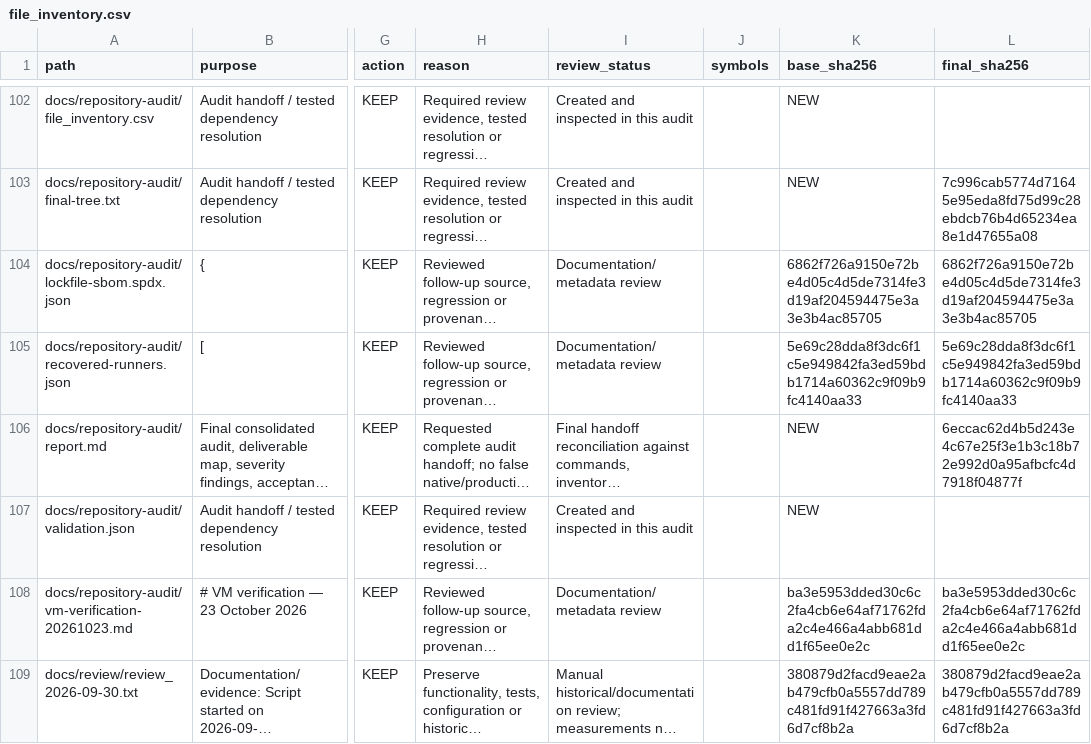
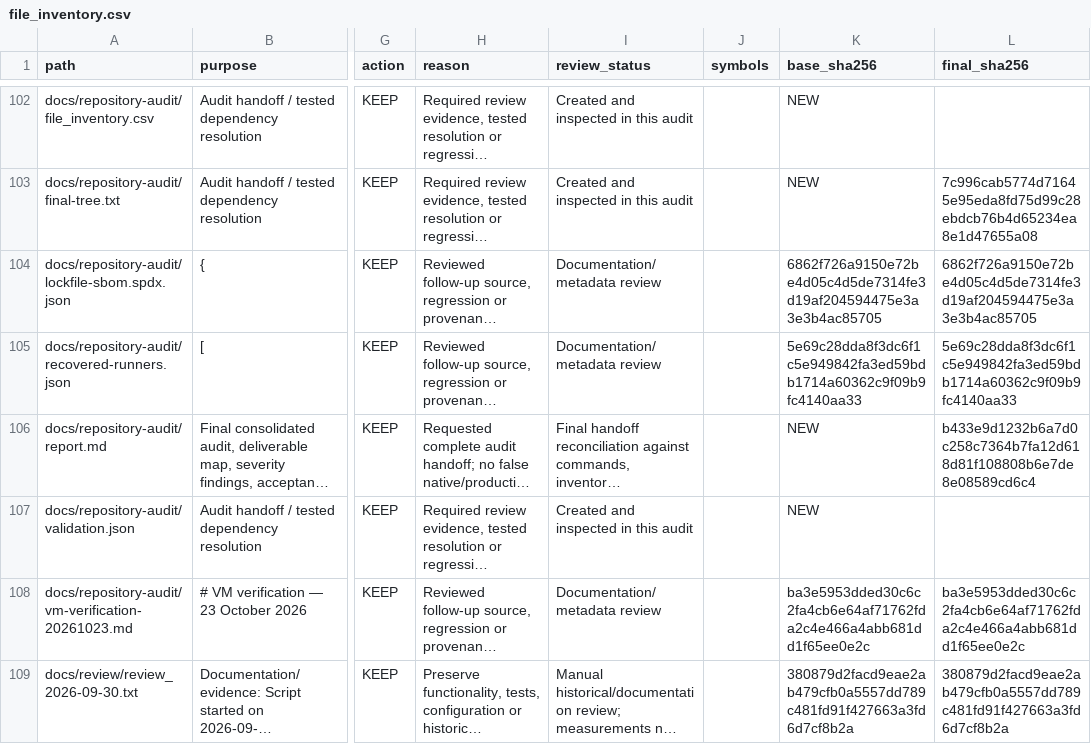
Before and after one commit to guna-hash/selfsentry, a CSV file: docs/repository-audit/file_inventory.csv, drawn as a sheet; only a part is shown, gaps mark what is left out; long unchanged cells end in …; the diff names each change by its address in the sheet, - before the commit and + after, or states it on an @@ line.

```diff
--- a/docs/repository-audit/file_inventory.csv
+++ b/docs/repository-audit/file_inventory.csv
-L106 (final_sha256): 6eccac62d4b5d243e4c67e25f3e1b3c18b72e992d0a95afbcfc4d7918f04877f
+L106 (final_sha256): b433e9d1232b6a7d0c258c7364b7fa12d618d81f108808b6e7de8e08589cd6c4
```
Also changed, not shown: 1 other file.
